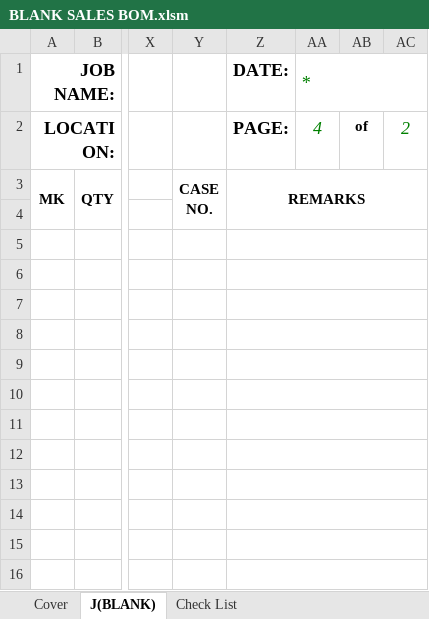
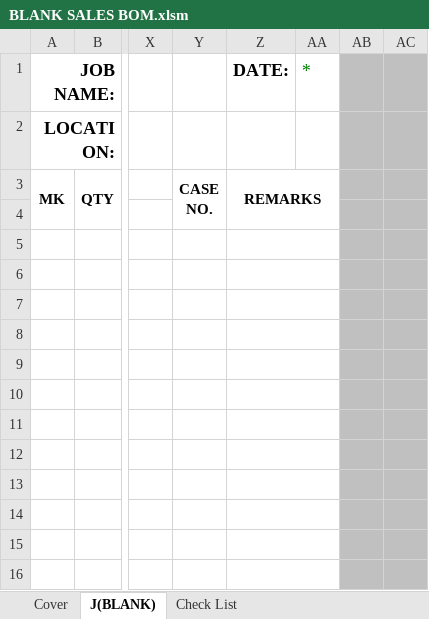
Before and after one commit to NMBS-FALLON/DESign, an Excel workbook: DESign_Sales_Excel_Add-In_2/DESign_Sales_Excel_Add-In_2/Resources/BLANK SALES BOM.xlsm, sheet J(BLANK), drawn as a sheet; only a part is shown, gaps mark what is left out; values as stored, in another font and other column widths than the file's, no borders; the diff covers the shown part only; the diff names each change by its address in the sheet, - before the commit and + after, or states it on an @@ line.

```diff
--- a/DESign_Sales_Excel_Add-In_2/DESign_Sales_Excel_Add-In_2/Resources/BLANK SALES BOM.xlsm (sheet J(BLANK))
+++ b/DESign_Sales_Excel_Add-In_2/DESign_Sales_Excel_Add-In_2/Resources/BLANK SALES BOM.xlsm (sheet J(BLANK))
-AA1:AC1 merged
-AB1:AC16 fill: none
+AB1:AC16 fill: #C0C0C0
-Z2: PAGE:
+Z2: (empty)
-AA2: 4
+AA2: (empty)
-AB2: of
+AB2: (empty)
-AC2: 2
+AC2: (empty)
-Z3:AC4 merged
+Z3:AA4 merged
-Z5:AC5 merged
+Z5:AA5 merged
-Z6:AC6 merged
+Z6:AA6 merged
-Z7:AC7 merged
+Z7:AA7 merged
-Z8:AC8 merged
+Z8:AA8 merged
-Z9:AC9 merged
+Z9:AA9 merged
-Z10:AC10 merged
+Z10:AA10 merged
-Z11:AC11 merged
+Z11:AA11 merged
-Z12:AC12 merged
+Z12:AA12 merged
-Z13:AC13 merged
+Z13:AA13 merged
-Z14:AC14 merged
+Z14:AA14 merged
-Z15:AC15 merged
+Z15:AA15 merged
-Z16:AC16 merged
+Z16:AA16 merged
```
Also changed, not shown: cell formats and merged cells elsewhere in this sheet, sheet Cover, charts or pictures, DESign_Sales_Excel_Add-In_2/DESign_Sales_Excel_Add-In_2/Resources/TAKEOFF CONCEPT.xlsm, 37 other files.
